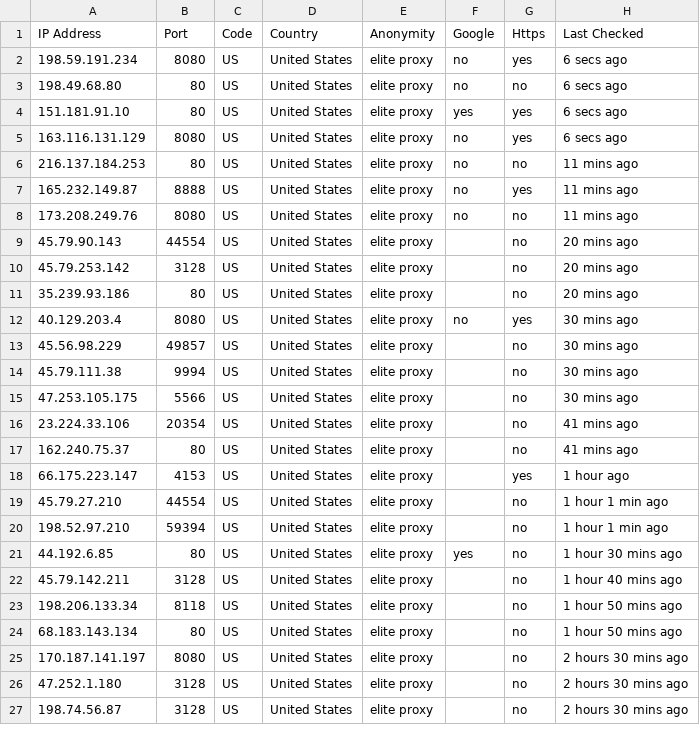
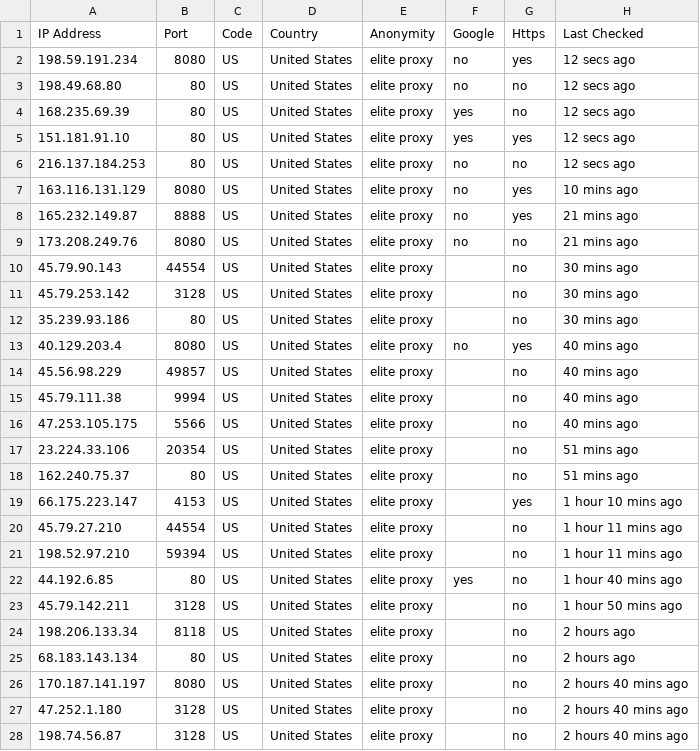
Before and after one commit to zevtyardt/proxy-list, a CSV file: csv/elite proxy_proxy-provider.csv, drawn as a sheet; only a part is shown; the diff covers the shown part only.

```diff
--- a/csv/elite proxy_proxy-provider.csv
+++ b/csv/elite proxy_proxy-provider.csv
@@ -1,27 +1,28 @@
 IP Address,Port,Code,Country,Anonymity,Google,Https,Last Checked
-198.59.191.234,8080,US,United States,elite proxy,no,yes,6 secs ago
-198.49.68.80,80,US,United States,elite proxy,no,no,6 secs ago
-151.181.91.10,80,US,United States,elite proxy,yes,yes,6 secs ago
-163.116.131.129,8080,US,United States,elite proxy,no,yes,6 secs ago
-216.137.184.253,80,US,United States,elite proxy,no,no,11 mins ago
-165.232.149.87,8888,US,United States,elite proxy,no,yes,11 mins ago
-173.208.249.76,8080,US,United States,elite proxy,no,no,11 mins ago
-45.79.90.143,44554,US,United States,elite proxy,,no,20 mins ago
-45.79.253.142,3128,US,United States,elite proxy,,no,20 mins ago
-35.239.93.186,80,US,United States,elite proxy,,no,20 mins ago
-40.129.203.4,8080,US,United States,elite proxy,no,yes,30 mins ago
-45.56.98.229,49857,US,United States,elite proxy,,no,30 mins ago
-45.79.111.38,9994,US,United States,elite proxy,,no,30 mins ago
-47.253.105.175,5566,US,United States,elite proxy,,no,30 mins ago
-23.224.33.106,20354,US,United States,elite proxy,,no,41 mins ago
-162.240.75.37,80,US,United States,elite proxy,,no,41 mins ago
-66.175.223.147,4153,US,United States,elite proxy,,yes,1 hour ago
-45.79.27.210,44554,US,United States,elite proxy,,no,1 hour 1 min ago
-198.52.97.210,59394,US,United States,elite proxy,,no,1 hour 1 min ago
-44.192.6.85,80,US,United States,elite proxy,yes,no,1 hour 30 mins ago
-45.79.142.211,3128,US,United States,elite proxy,,no,1 hour 40 mins ago
-198.206.133.34,8118,US,United States,elite proxy,,no,1 hour 50 mins ago
-68.183.143.134,80,US,United States,elite proxy,,no,1 hour 50 mins ago
-170.187.141.197,8080,US,United States,elite proxy,,no,2 hours 30 mins ago
-47.252.1.180,3128,US,United States,elite proxy,,no,2 hours 30 mins ago
-198.74.56.87,3128,US,United States,elite proxy,,no,2 hours 30 mins ago
+198.59.191.234,8080,US,United States,elite proxy,no,yes,12 secs ago
+198.49.68.80,80,US,United States,elite proxy,no,no,12 secs ago
+168.235.69.39,80,US,United States,elite proxy,yes,no,12 secs ago
+151.181.91.10,80,US,United States,elite proxy,yes,yes,12 secs ago
+216.137.184.253,80,US,United States,elite proxy,no,no,12 secs ago
+163.116.131.129,8080,US,United States,elite proxy,no,yes,10 mins ago
+165.232.149.87,8888,US,United States,elite proxy,no,yes,21 mins ago
+173.208.249.76,8080,US,United States,elite proxy,no,no,21 mins ago
+45.79.90.143,44554,US,United States,elite proxy,,no,30 mins ago
+45.79.253.142,3128,US,United States,elite proxy,,no,30 mins ago
+35.239.93.186,80,US,United States,elite proxy,,no,30 mins ago
+40.129.203.4,8080,US,United States,elite proxy,no,yes,40 mins ago
+45.56.98.229,49857,US,United States,elite proxy,,no,40 mins ago
+45.79.111.38,9994,US,United States,elite proxy,,no,40 mins ago
+47.253.105.175,5566,US,United States,elite proxy,,no,40 mins ago
+23.224.33.106,20354,US,United States,elite proxy,,no,51 mins ago
+162.240.75.37,80,US,United States,elite proxy,,no,51 mins ago
+66.175.223.147,4153,US,United States,elite proxy,,yes,1 hour 10 mins ago
+45.79.27.210,44554,US,United States,elite proxy,,no,1 hour 11 mins ago
+198.52.97.210,59394,US,United States,elite proxy,,no,1 hour 11 mins ago
+44.192.6.85,80,US,United States,elite proxy,yes,no,1 hour 40 mins ago
+45.79.142.211,3128,US,United States,elite proxy,,no,1 hour 50 mins ago
+198.206.133.34,8118,US,United States,elite proxy,,no,2 hours ago
+68.183.143.134,80,US,United States,elite proxy,,no,2 hours ago
+170.187.141.197,8080,US,United States,elite proxy,,no,2 hours 40 mins ago
+47.252.1.180,3128,US,United States,elite proxy,,no,2 hours 40 mins ago
+198.74.56.87,3128,US,United States,elite proxy,,no,2 hours 40 mins ago
```
Also changed, not shown: 5 edited cells elsewhere in this file, csv/anonymous_proxy-provider.csv, csv/https_proxy-github_raw.csv, 12 other files.
